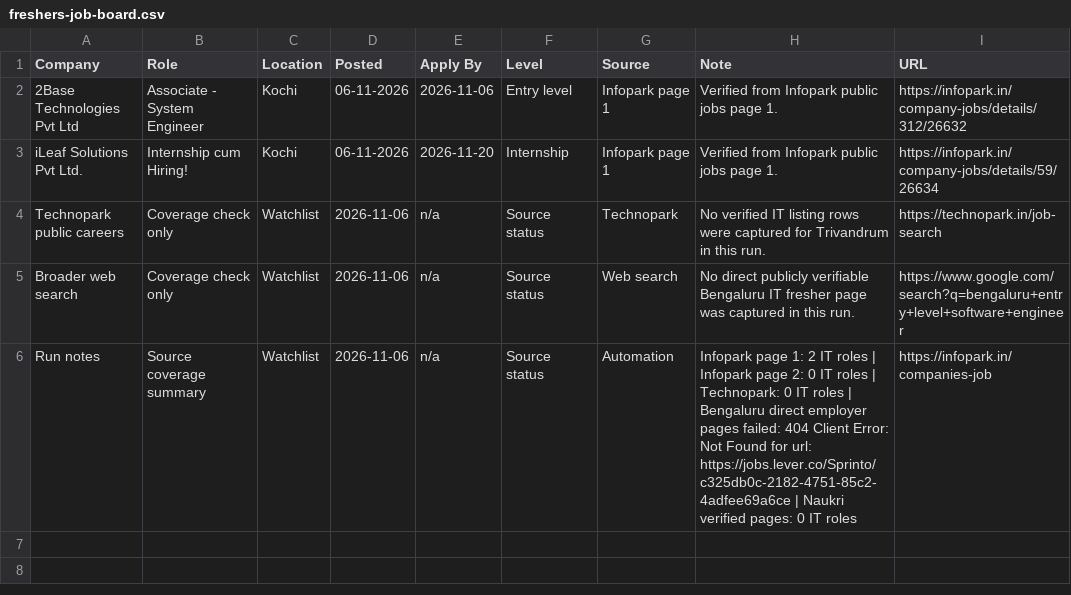
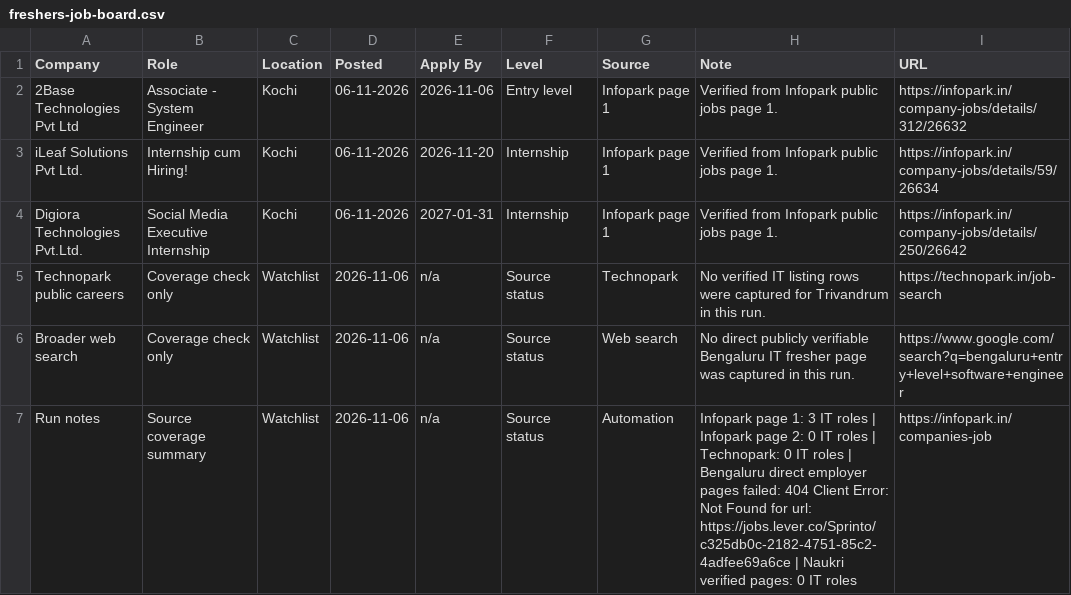
Before and after one commit to sk-learner/Automation-freshers-job-alert, a CSV file: outputs/freshers-job-board.csv, drawn as a sheet.

```diff
--- a/outputs/freshers-job-board.csv
+++ b/outputs/freshers-job-board.csv
@@ -3,4 +3,5 @@ Company,Role,Location,Posted,Apply By,Level,Source,Note,URL
 iLeaf Solutions Pvt Ltd.,Internship cum Hiring!,Kochi,06-11-2026,2026-11-20,Internship,Infopark page 1,Verified from Infopark public jobs page 1.,https://infopark.in/company-jobs/details/59/26634
+Digiora Technologies Pvt.Ltd.,Social Media Executive Internship,Kochi,06-11-2026,2027-01-31,Internship,Infopark page 1,Verified from Infopark public jobs page 1.,https://infopark.in/company-jobs/details/250/26642
 Technopark public careers,Coverage check only,Watchlist,2026-11-06,n/a,Source status,Technopark,No verified IT listing rows were captured for Trivandrum in this run.,https://technopark.in/job-search
 Broader web search,Coverage check only,Watchlist,2026-11-06,n/a,Source status,Web search,No direct publicly verifiable Bengaluru IT fresher page was captured in this run.,https://www.google.com/search?q=bengaluru+entry+level+software+engineer
-Run notes,Source coverage summary,Watchlist,2026-11-06,n/a,Source status,Automation,Infopark page 1: 2 IT roles | Infopark page 2: 0 IT roles | Technopark: 0 IT roles | Bengaluru direct employer pages failed: 404 Client Error: Not Found for url: https://jobs.lever.co/Sprinto/c325db0c-2182-4751-85c2-4adfee69a6ce | Naukri verified pages: 0 IT roles,https://infopark.in/companies-job
+Run notes,Source coverage summary,Watchlist,2026-11-06,n/a,Source status,Automation,Infopark page 1: 3 IT roles | Infopark page 2: 0 IT roles | Technopark: 0 IT roles | Bengaluru direct employer pages failed: 404 Client Error: Not Found for url: https://jobs.lever.co/Sprinto/c325db0c-2182-4751-85c2-4adfee69a6ce | Naukri verified pages: 0 IT roles,https://infopark.in/companies-job
```
Also changed, not shown: docs/freshers-job-board.csv, 4 other files.
